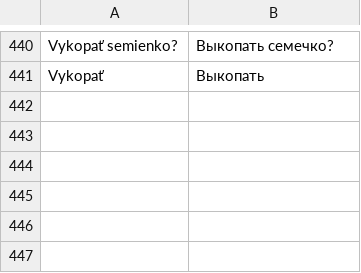
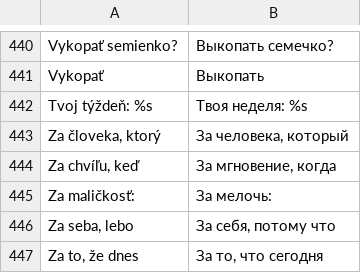
Before and after one commit to Murry24/quantum-social, a TSV file: app/src/main/assets/i18n/ru.tsv, drawn as a sheet; only a part is shown, gaps mark what is left out; the diff names each change by its address in the sheet, - before the commit and + after, or states it on an @@ line.

```diff
--- a/app/src/main/assets/i18n/ru.tsv
+++ b/app/src/main/assets/i18n/ru.tsv
+row 442: Tvoj týždeň: %s | Твоя неделя: %s
+row 443: Za človeka, ktorý | За человека, который
+row 444: Za chvíľu, keď | За мгновение, когда
+row 445: Za maličkosť: | За мелочь:
+row 446: Za seba, lebo | За себя, потому что
+row 447: Za to, že dnes | За то, что сегодня
```
Also changed, not shown: app/src/main/assets/i18n/fr.tsv, app/src/main/assets/i18n/hi.tsv, 16 other files.
